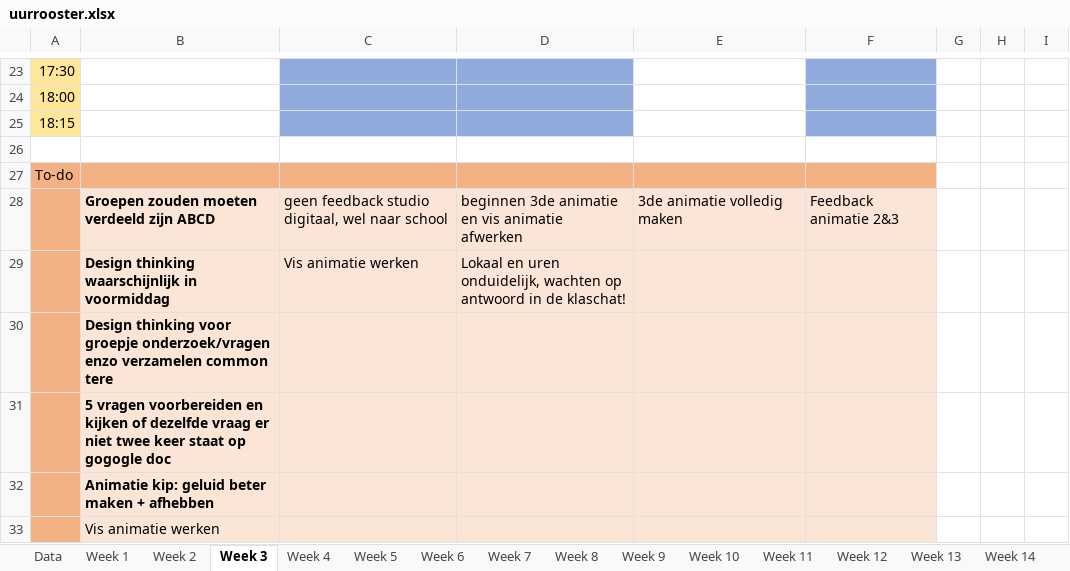
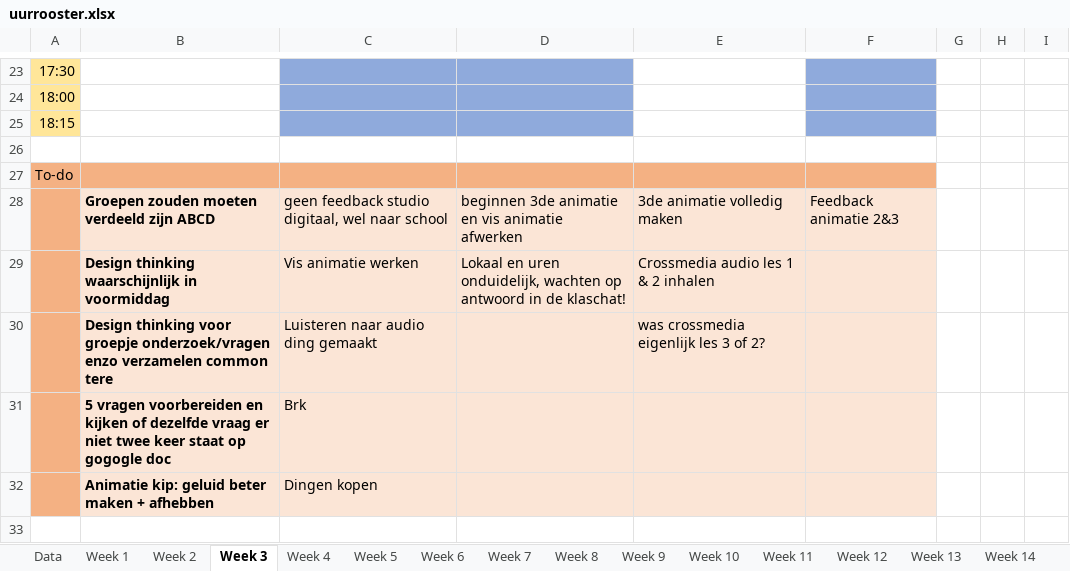
Before and after one commit to ninjahisser/LUCA-2, an Excel workbook: uurrooster.xlsx, sheet Week 3, drawn as a sheet; only a part is shown, gaps mark what is left out; values as stored, in another font and other column widths than the file's, no borders; conditional formats not drawn; removed rows and columns are numbered as before the commit, all else as after; the diff names each change by its address in the sheet, - before the commit and + after, or states it on an @@ line.

```diff
--- a/uurrooster.xlsx (sheet Week 3)
+++ b/uurrooster.xlsx (sheet Week 3)
-E29: (empty)
+E29: Crossmedia audio les 1 & 2 inhalen
-row 30:  | Design thinking voor groepje onderzoek/vragen enzo verzamelen common tere
-row 31:  | 5 vragen voorbereiden en kijken of dezelfde vraag er niet twee keer staat op gogogle doc
-row 32:  | Animatie kip: geluid beter maken + afhebben
-row 33:  | Vis animatie werken
+row 30:  | Design thinking voor groepje onderzoek/vragen enzo verzamelen common tere | Luisteren naar audio ding gemaakt |  | was crossmedia eigenlijk les 3 of 2?
+row 31:  | 5 vragen voorbereiden en kijken of dezelfde vraag er niet twee keer staat op gogogle doc | Brk
+row 32:  | Animatie kip: geluid beter maken + afhebben | Dingen kopen
```
Also changed, not shown: sheet Week 4, 11 other files.
